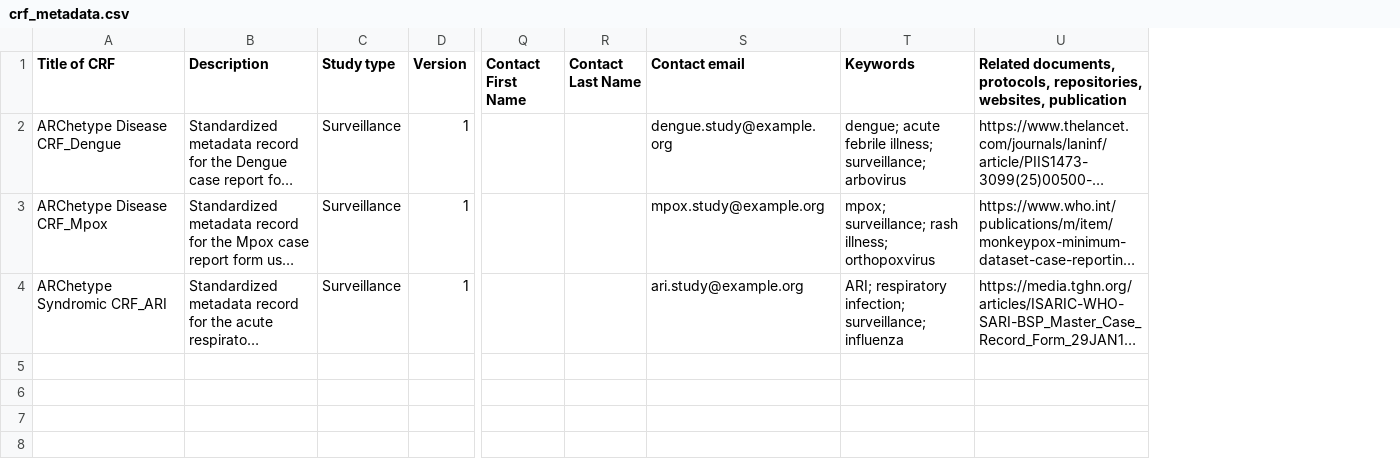
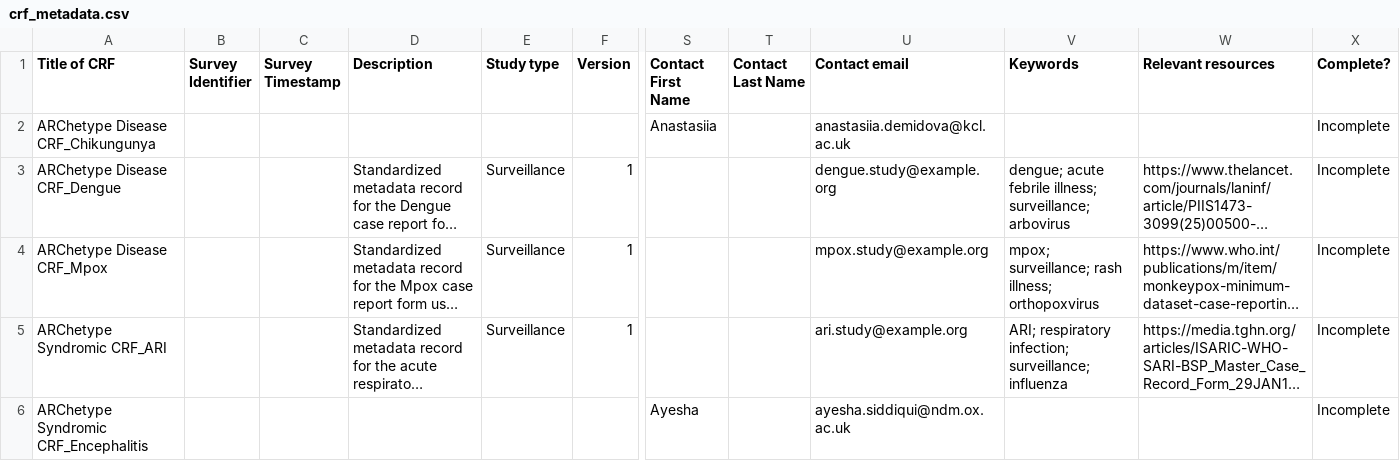
Before and after one commit to ISARICResearch/ARC, a CSV file: crf_metadata.csv, drawn as a sheet; only a part is shown, gaps mark what is left out; long unchanged cells end in …; addresses are those after the commit; rows hold the shown columns only; the diff names each change by its address in the sheet, - before the commit and + after, or states it on an @@ line.

Commit message:
Shorten the relevant links field label in the CRF metadata CSV

```diff
--- a/crf_metadata.csv
+++ b/crf_metadata.csv
+column B (Survey Identifier), empty
+column C (Survey Timestamp), empty
+column X (Complete?), rows 3-5: all Incomplete
-W1: Related documents, protocols, repositories, websites, publication
+W1: Relevant resources
+row 2: ARChetype Disease CRF_Chikungunya |  |  |  |  |  | Anastasiia |  | anastasiia.demidova@kcl.ac.uk |  |  | Incomplete
+row 6: ARChetype Syndromic CRF_Encephalitis |  |  |  |  |  | Ayesha |  | ayesha.siddiqui@ndm.ox.ac.uk |  |  | Incomplete
```
